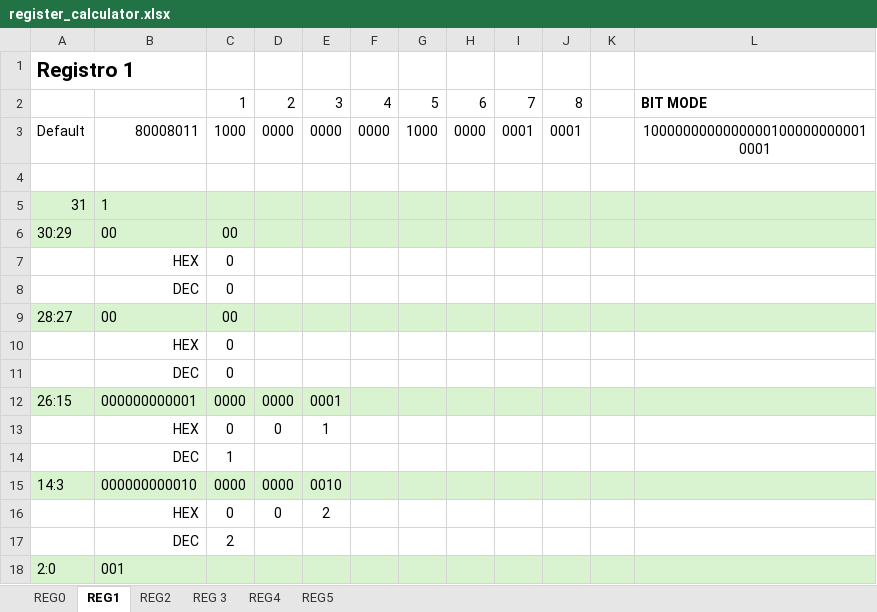
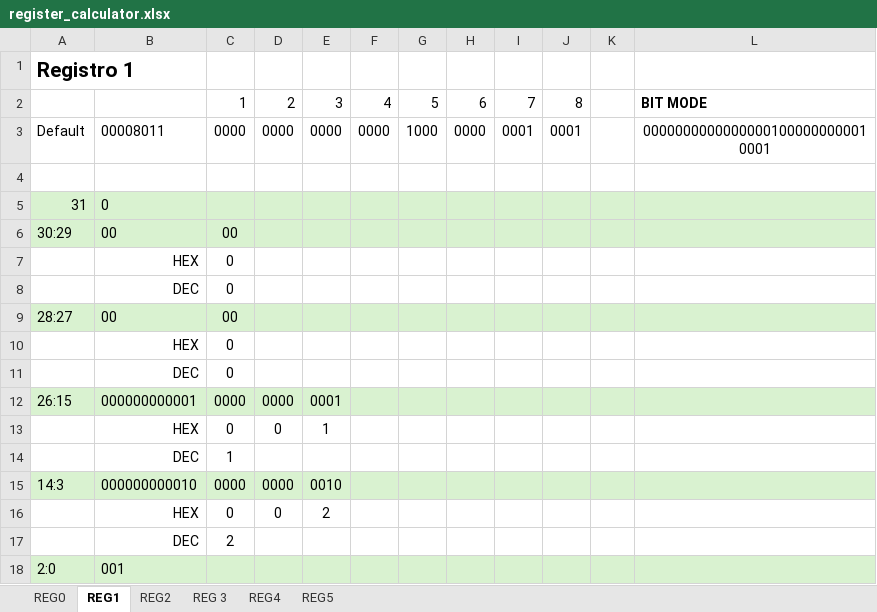
Before and after one commit to jipiccardi/pocket-analyzer, an Excel workbook: test_firmware/MAX2871 Reg/register_calculator.xlsx, sheet REG1, drawn as a sheet; values as stored, in another font and other column widths than the file's, no borders; the diff names each change by its address in the sheet, - before the commit and + after, or states it on an @@ line.

```diff
--- a/test_firmware/MAX2871 Reg/register_calculator.xlsx (sheet REG1)
+++ b/test_firmware/MAX2871 Reg/register_calculator.xlsx (sheet REG1)
-B3: 80008011
+B3: 00008011
-C3: 1000
+C3: 0000
-L3: 10000000000000001000000000010001
+L3: 00000000000000001000000000010001
-B5: 1
+B5: 0
```
Also changed, not shown: sheet REG4, sheet REG2.
